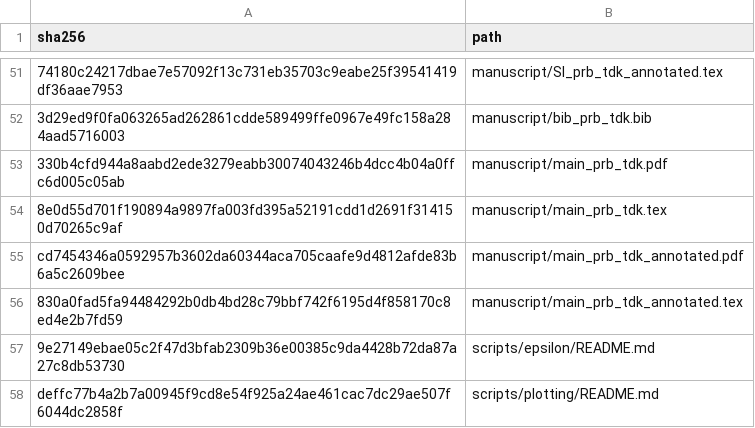
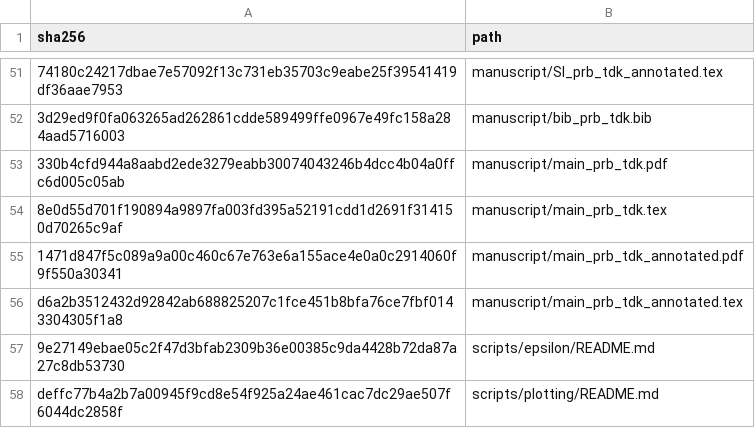
Before and after one commit to DCM-Uni-Paderborn/UZH-protocol, a TSV file: manifests/file_hashes.tsv, drawn as a sheet; only a part is shown, gaps mark what is left out; the diff names each change by its address in the sheet, - before the commit and + after, or states it on an @@ line.

```diff
--- a/manifests/file_hashes.tsv
+++ b/manifests/file_hashes.tsv
-A55 (sha256): cd7454346a0592957b3602da60344aca705caafe9d4812afde83b6a5c2609bee
+A55 (sha256): 1471d847f5c089a9a00c460c67e763e6a155ace4e0a0c2914060f9f550a30341
-A56 (sha256): 830a0fad5fa94484292b0db4bd28c79bbf742f6195d4f858170c8ed4e2b7fd59
+A56 (sha256): d6a2b3512432d92842ab688825207c1fce451b8bfa76ce7fbf0143304305f1a8
```
Also changed, not shown: 2 other files.
